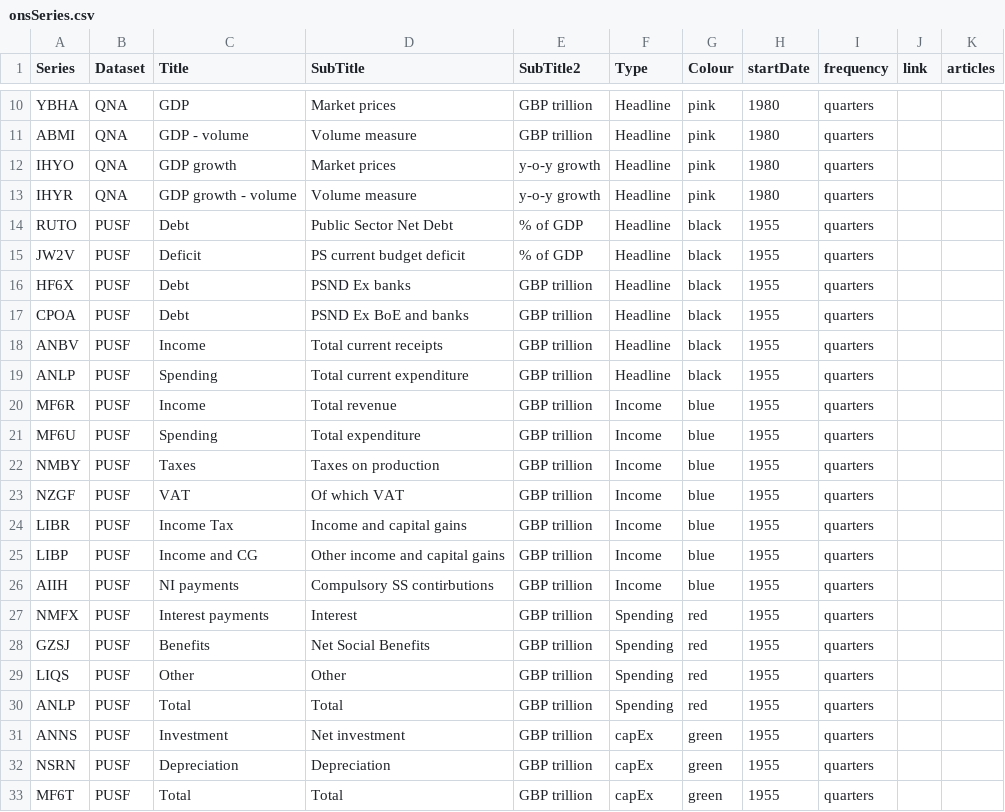
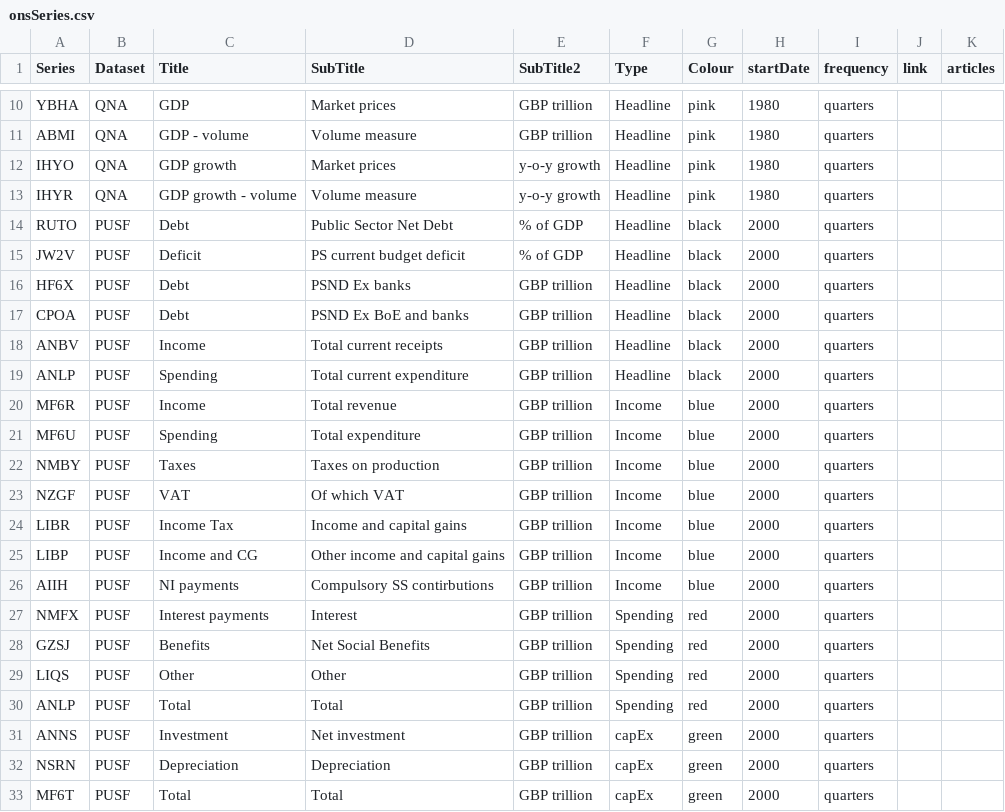
Before and after one commit to RDeconomist/RDeconomist.github.io, a CSV file: data/onsSeries.csv, drawn as a sheet; only a part is shown, gaps mark what is left out.

```diff
--- a/data/onsSeries.csv
+++ b/data/onsSeries.csv
@@ -13,21 +13,21 @@ IHYO,QNA,GDP growth,Market prices,y-o-y growth,Headline,pink,1980,quarters,,
 IHYR,QNA,GDP growth - volume,Volume measure,y-o-y growth,Headline,pink,1980,quarters,,
-RUTO,PUSF,Debt,Public Sector Net Debt,% of GDP,Headline,black,1955,quarters,,
-JW2V,PUSF,Deficit,PS current budget deficit,% of GDP,Headline,black,1955,quarters,,
-HF6X,PUSF,Debt,PSND Ex banks,GBP trillion,Headline,black,1955,quarters,,
-CPOA,PUSF,Debt,PSND Ex BoE and banks,GBP trillion,Headline,black,1955,quarters,,
-ANBV,PUSF,Income,Total current receipts,GBP trillion,Headline,black,1955,quarters,,
-ANLP,PUSF,Spending,Total current expenditure,GBP trillion,Headline,black,1955,quarters,,
-MF6R,PUSF,Income,Total revenue,GBP trillion,Income,blue,1955,quarters,,
-MF6U,PUSF,Spending,Total expenditure,GBP trillion,Income,blue,1955,quarters,,
-NMBY,PUSF,Taxes,Taxes on production,GBP trillion,Income,blue,1955,quarters,,
-NZGF,PUSF,VAT,Of which VAT,GBP trillion,Income,blue,1955,quarters,,
-LIBR,PUSF,Income Tax,Income and capital gains,GBP trillion,Income,blue,1955,quarters,,
-LIBP,PUSF,Income and CG,Other income and capital gains,GBP trillion,Income,blue,1955,quarters,,
-AIIH,PUSF,NI payments,Compulsory SS contirbutions,GBP trillion,Income,blue,1955,quarters,,
-NMFX,PUSF,Interest payments,Interest,GBP trillion,Spending,red,1955,quarters,,
-GZSJ,PUSF,Benefits,Net Social Benefits,GBP trillion,Spending,red,1955,quarters,,
-LIQS,PUSF,Other,Other,GBP trillion,Spending,red,1955,quarters,,
-ANLP,PUSF,Total,Total,GBP trillion,Spending,red,1955,quarters,,
-ANNS,PUSF,Investment,Net investment,GBP trillion,capEx,green,1955,quarters,,
-NSRN,PUSF,Depreciation,Depreciation,GBP trillion,capEx,green,1955,quarters,,
-MF6T,PUSF,Total,Total,GBP trillion,capEx,green,1955,quarters,,
+RUTO,PUSF,Debt,Public Sector Net Debt,% of GDP,Headline,black,2000,quarters,,
+JW2V,PUSF,Deficit,PS current budget deficit,% of GDP,Headline,black,2000,quarters,,
+HF6X,PUSF,Debt,PSND Ex banks,GBP trillion,Headline,black,2000,quarters,,
+CPOA,PUSF,Debt,PSND Ex BoE and banks,GBP trillion,Headline,black,2000,quarters,,
+ANBV,PUSF,Income,Total current receipts,GBP trillion,Headline,black,2000,quarters,,
+ANLP,PUSF,Spending,Total current expenditure,GBP trillion,Headline,black,2000,quarters,,
+MF6R,PUSF,Income,Total revenue,GBP trillion,Income,blue,2000,quarters,,
+MF6U,PUSF,Spending,Total expenditure,GBP trillion,Income,blue,2000,quarters,,
+NMBY,PUSF,Taxes,Taxes on production,GBP trillion,Income,blue,2000,quarters,,
+NZGF,PUSF,VAT,Of which VAT,GBP trillion,Income,blue,2000,quarters,,
+LIBR,PUSF,Income Tax,Income and capital gains,GBP trillion,Income,blue,2000,quarters,,
+LIBP,PUSF,Income and CG,Other income and capital gains,GBP trillion,Income,blue,2000,quarters,,
+AIIH,PUSF,NI payments,Compulsory SS contirbutions,GBP trillion,Income,blue,2000,quarters,,
+NMFX,PUSF,Interest payments,Interest,GBP trillion,Spending,red,2000,quarters,,
+GZSJ,PUSF,Benefits,Net Social Benefits,GBP trillion,Spending,red,2000,quarters,,
+LIQS,PUSF,Other,Other,GBP trillion,Spending,red,2000,quarters,,
+ANLP,PUSF,Total,Total,GBP trillion,Spending,red,2000,quarters,,
+ANNS,PUSF,Investment,Net investment,GBP trillion,capEx,green,2000,quarters,,
+NSRN,PUSF,Depreciation,Depreciation,GBP trillion,capEx,green,2000,quarters,,
+MF6T,PUSF,Total,Total,GBP trillion,capEx,green,2000,quarters,,
```
Also changed, not shown: 1 other file.
